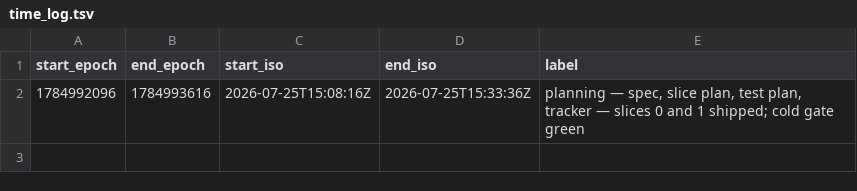
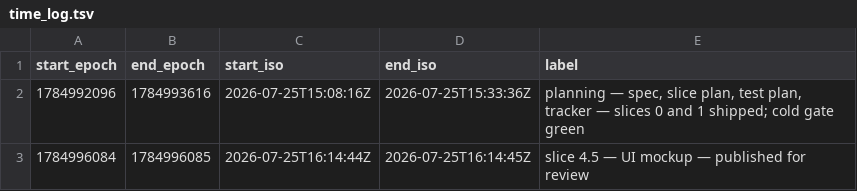
Before and after one commit to nina-jml/job-management-dashboard, a TSV file: docs/time_log.tsv, drawn as a sheet; the diff names each change by its address in the sheet, - before the commit and + after, or states it on an @@ line.

```diff
--- a/docs/time_log.tsv
+++ b/docs/time_log.tsv
+row 3: 1784996084 | 1784996085 | 2026-07-25T16:14:44Z | 2026-07-25T16:14:45Z | slice 4.5 — UI mockup — published for review
```
Also changed, not shown: 2 other files.
